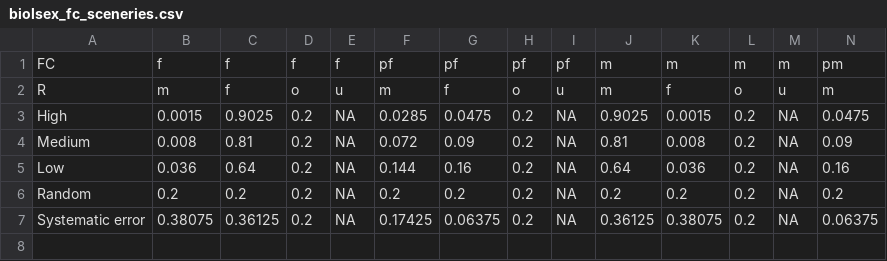
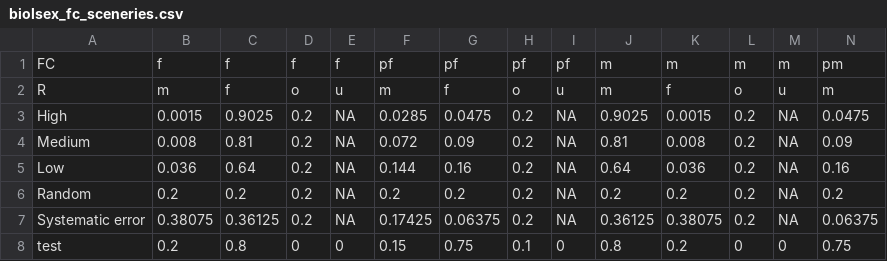
Before and after one commit to inescaridi/NonGenCom, a CSV file: nonGenCom/scenery_and_context_inputs/biolsex_fc_sceneries.csv, drawn as a sheet; only a part is shown; rows hold the shown columns only; the diff names each change by its address in the sheet, - before the commit and + after, or states it on an @@ line.

```diff
--- a/nonGenCom/scenery_and_context_inputs/biolsex_fc_sceneries.csv
+++ b/nonGenCom/scenery_and_context_inputs/biolsex_fc_sceneries.csv
+row 8: test | 0.2 | 0.8 | 0 | 0 | 0.15 | 0.75 | 0.1 | 0 | 0.8 | 0.2 | 0 | 0 | 0.75
```
Also changed, not shown: nonGenCom/scenery_and_context_inputs/age_contexts.csv, nonGenCom/scenery_and_context_inputs/age_ranges.csv, 2 other files.
